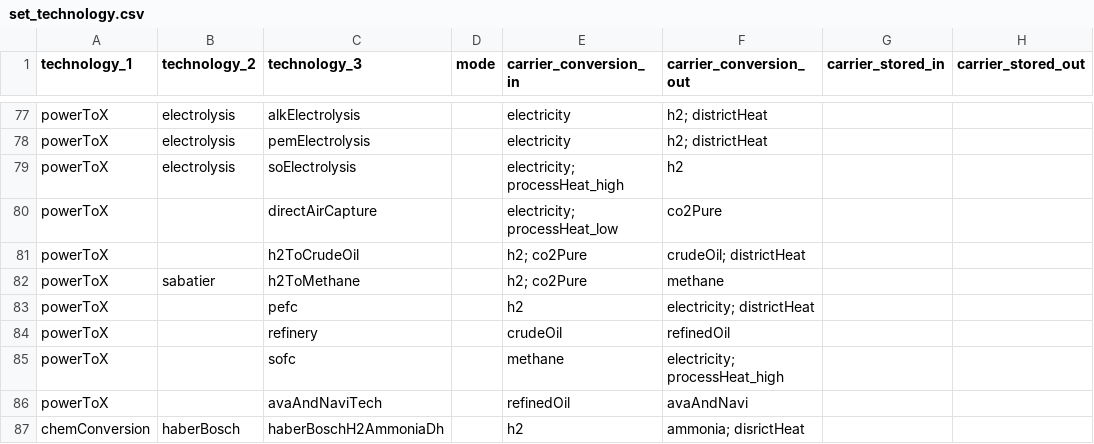
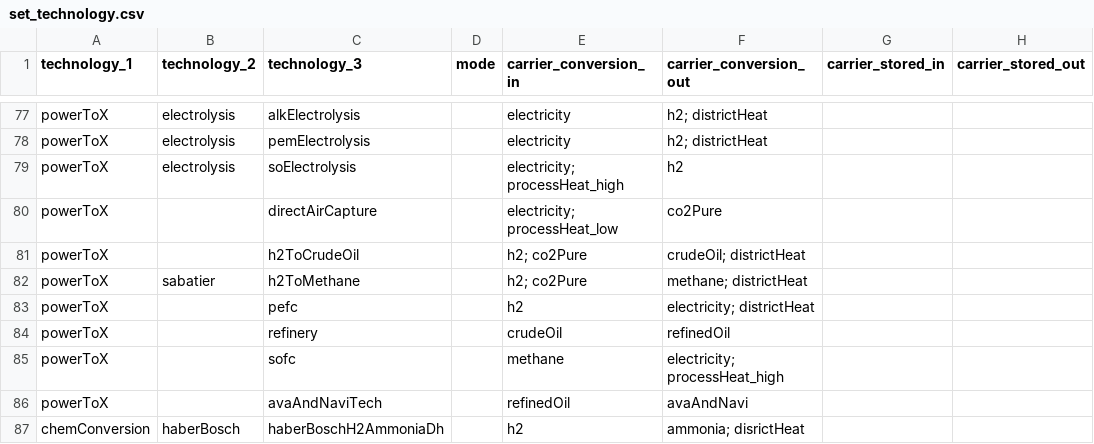
Before and after one commit to oliver-keller/EuSysMod, a CSV file: _basis/set_technology.csv, drawn as a sheet; only a part is shown, gaps mark what is left out; the diff names each change by its address in the sheet, - before the commit and + after, or states it on an @@ line.

Commit message:
separated the power2x, chemConversion and biomass technologies in separate files and added the additional technologies with assumed values.

```diff
--- a/_basis/set_technology.csv
+++ b/_basis/set_technology.csv
-F82 (carrier_conversion_out): methane
+F82 (carrier_conversion_out): methane; districtHeat
```
Also changed, not shown: 3 other files.
